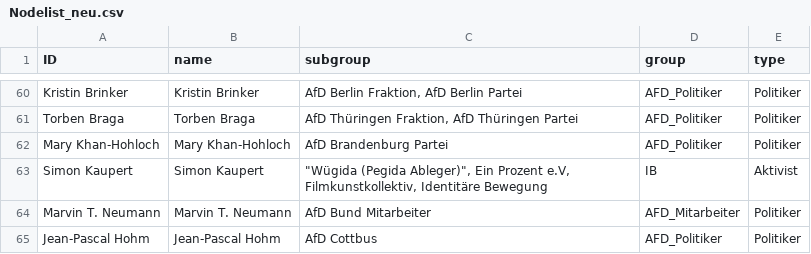
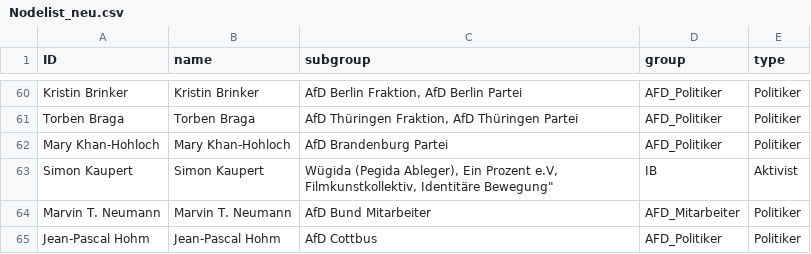
Before and after one commit to KronkorkenKommaDer/CorrectivRecherche, a CSV file: Nodelist_neu.csv, drawn as a sheet; only a part is shown, gaps mark what is left out.

Commit message:
Update Nodelist_neu.csv

```diff
--- a/Nodelist_neu.csv
+++ b/Nodelist_neu.csv
@@ -62,3 +62,3 @@ Torben Braga;Torben Braga;AfD Thüringen Fraktion, AfD Thüringen Partei;AFD_Pol
 Mary Khan-Hohloch;Mary Khan-Hohloch;AfD Brandenburg Partei;AFD_Politiker;Politiker
-Simon Kaupert;Simon Kaupert;"""Wügida (Pegida Ableger)"", Ein Prozent e.V, Filmkunstkollektiv, Identitäre Bewegung";IB;Aktivist
+Simon Kaupert;Simon Kaupert;"Wügida (Pegida Ableger)", Ein Prozent e.V, Filmkunstkollektiv, Identitäre Bewegung";IB;Aktivist
 Marvin T. Neumann;Marvin T. Neumann;AfD Bund Mitarbeiter;AFD_Mitarbeiter;Politiker
```
